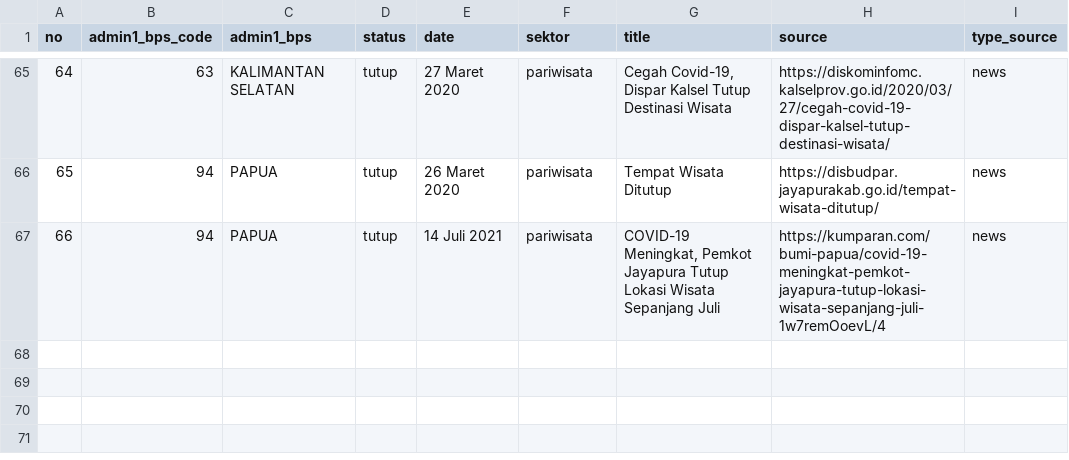
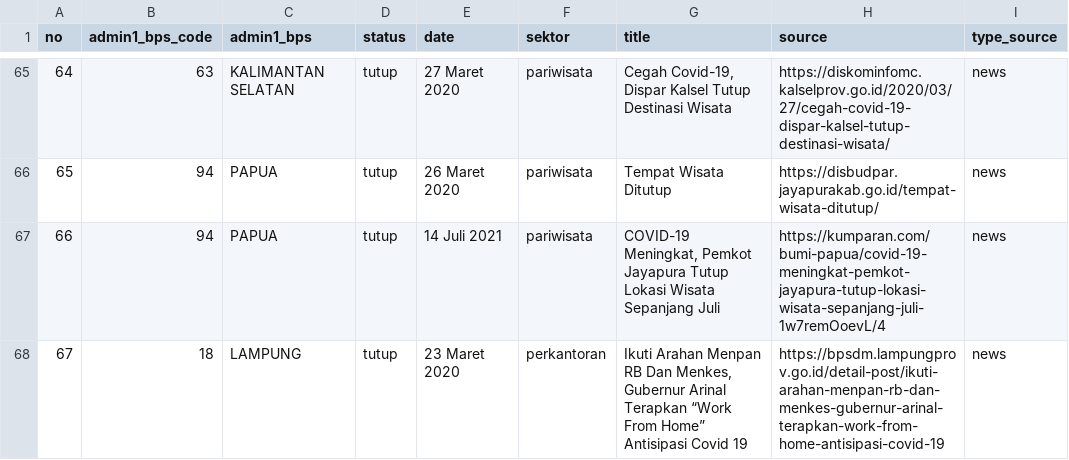
Before and after one commit to zakiego/update-weekly-admin, a CSV file: berita/bisnis.csv, drawn as a sheet; only a part is shown, gaps mark what is left out; the diff names each change by its address in the sheet, - before the commit and + after, or states it on an @@ line.

```diff
--- a/berita/bisnis.csv
+++ b/berita/bisnis.csv
+row 68: 67 | 18 | LAMPUNG | tutup | 23 Maret 2020 | perkantoran | Ikuti Arahan Menpan RB Dan Menkes, Gubernur Arinal Terapkan “Work From Home” Antisipasi Covid 19 | https://bpsdm.lampungprov.go.id/detail-post/ikuti-arahan-menpan-rb-dan-menkes-gubernur-arinal-terapkan-work-from-home-antisipasi-covid-19 | news
```
Also changed, not shown: 3 other files.
